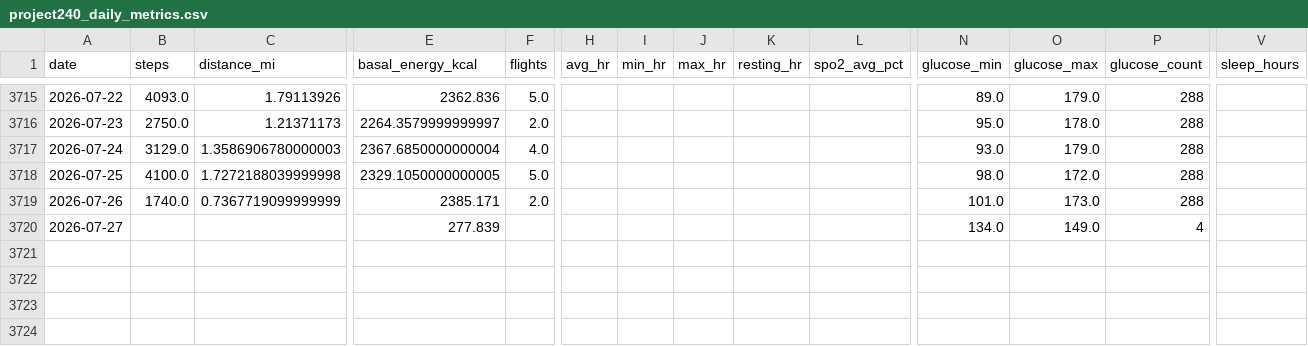
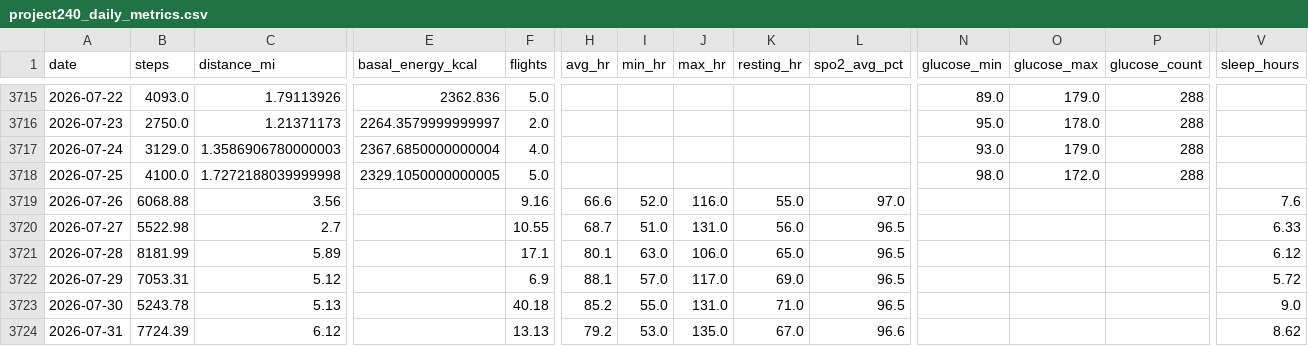
Before and after one commit to dquiroz22/project240, a CSV file: data/project240_daily_metrics.csv, drawn as a sheet; only a part is shown, gaps mark what is left out; rows hold the shown columns only; the diff covers the shown part only; the diff names each change by its address in the sheet, - before the commit and + after, or states it on an @@ line.

Commit message:
Add Health Auto Export adapter, switch to daily auto-refresh

```diff
--- a/data/project240_daily_metrics.csv
+++ b/data/project240_daily_metrics.csv
-B3719 (steps): 1740.0
+B3719 (steps): 6068.88
-C3719 (distance_mi): 0.7367719099999999
+C3719 (distance_mi): 3.56
-E3719 (basal_energy_kcal): 2385.171
+E3719 (basal_energy_kcal): (empty)
-F3719 (flights): 2.0
+F3719 (flights): 9.16
-H3719 (avg_hr): (empty)
+H3719 (avg_hr): 66.6
-I3719 (min_hr): (empty)
+I3719 (min_hr): 52.0
-J3719 (max_hr): (empty)
+J3719 (max_hr): 116.0
-K3719 (resting_hr): (empty)
+K3719 (resting_hr): 55.0
-L3719 (spo2_avg_pct): (empty)
+L3719 (spo2_avg_pct): 97.0
-N3719 (glucose_min): 101.0
+N3719 (glucose_min): (empty)
-O3719 (glucose_max): 173.0
+O3719 (glucose_max): (empty)
-P3719 (glucose_count): 288
+P3719 (glucose_count): (empty)
-V3719 (sleep_hours): (empty)
+V3719 (sleep_hours): 7.6
-B3720 (steps): (empty)
+B3720 (steps): 5522.98
-C3720 (distance_mi): (empty)
+C3720 (distance_mi): 2.7
-E3720 (basal_energy_kcal): 277.839
+E3720 (basal_energy_kcal): (empty)
-F3720 (flights): (empty)
+F3720 (flights): 10.55
-H3720 (avg_hr): (empty)
+H3720 (avg_hr): 68.7
-I3720 (min_hr): (empty)
+I3720 (min_hr): 51.0
-J3720 (max_hr): (empty)
+J3720 (max_hr): 131.0
-K3720 (resting_hr): (empty)
+K3720 (resting_hr): 56.0
-L3720 (spo2_avg_pct): (empty)
+L3720 (spo2_avg_pct): 96.5
-N3720 (glucose_min): 134.0
+N3720 (glucose_min): (empty)
-O3720 (glucose_max): 149.0
+O3720 (glucose_max): (empty)
-P3720 (glucose_count): 4
+P3720 (glucose_count): (empty)
-V3720 (sleep_hours): (empty)
+V3720 (sleep_hours): 6.33
+row 3721: 2026-07-28 | 8181.99 | 5.89 |  | 17.1 | 80.1 | 63.0 | 106.0 | 65.0 | 96.5 |  |  |  | 6.12
+row 3722: 2026-07-29 | 7053.31 | 5.12 |  | 6.9 | 88.1 | 57.0 | 117.0 | 69.0 | 96.5 |  |  |  | 5.72
+row 3723: 2026-07-30 | 5243.78 | 5.13 |  | 40.18 | 85.2 | 55.0 | 131.0 | 71.0 | 96.5 |  |  |  | 9.0
+row 3724: 2026-07-31 | 7724.39 | 6.12 |  | 13.13 | 79.2 | 53.0 | 135.0 | 67.0 | 96.6 |  |  |  | 8.62
```
Also changed, not shown: 2 added rows and 5 edited cells elsewhere in this file, 7 other files.
